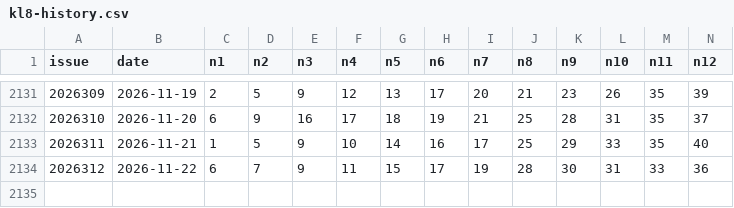
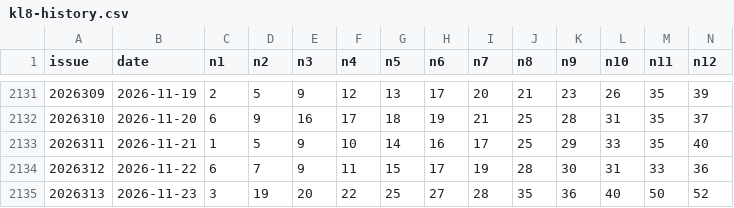
Before and after one commit to wu529778790/fc3d-kill6, a CSV file: kl8-history.csv, drawn as a sheet; only a part is shown, gaps mark what is left out; rows hold the shown columns only; the diff names each change by its address in the sheet, - before the commit and + after, or states it on an @@ line.

```diff
--- a/kl8-history.csv
+++ b/kl8-history.csv
+row 2135: 2026313 | 2026-11-23 | 3 | 19 | 20 | 22 | 25 | 27 | 28 | 35 | 36 | 40 | 50 | 52
```
Also changed, not shown: dlt-history.csv, 1 other file.
